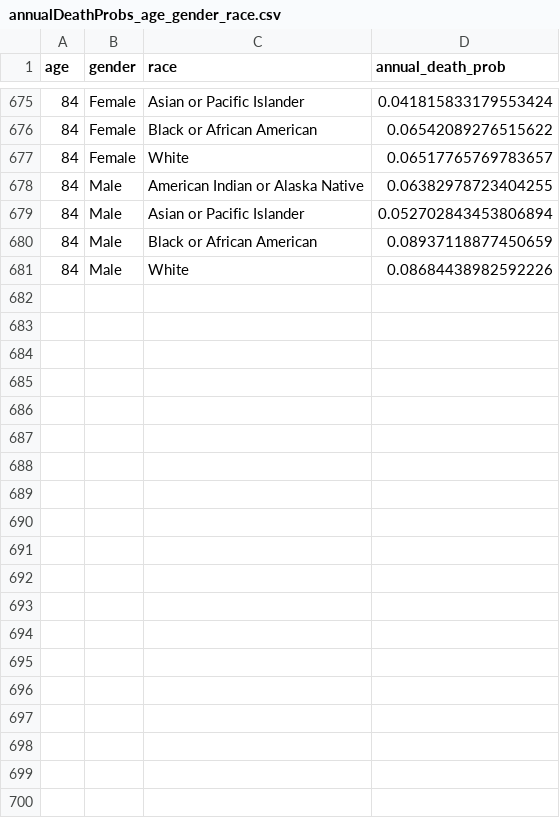
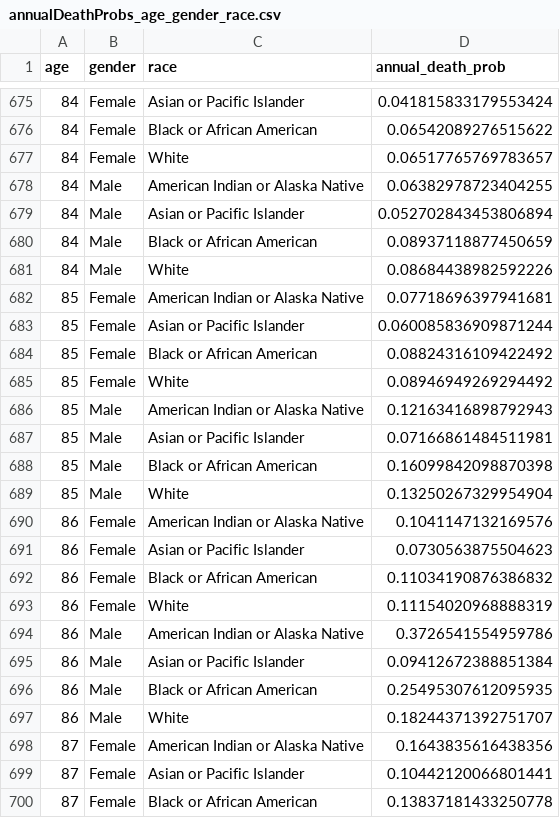
Before and after one commit to jameslee0920/death_simulator, a CSV file: data/annualDeathProbs_age_gender_race.csv, drawn as a sheet; only a part is shown, gaps mark what is left out; the diff covers the shown part only; the diff names each change by its address in the sheet, - before the commit and + after, or states it on an @@ line.

Commit message:
combined James' 85+ modeled population data into the general cleaning

```diff
--- a/data/annualDeathProbs_age_gender_race.csv
+++ b/data/annualDeathProbs_age_gender_race.csv
+row 682: 85 | Female | American Indian or Alaska Native | 0.07718696397941681
+row 683: 85 | Female | Asian or Pacific Islander | 0.060085836909871244
+row 684: 85 | Female | Black or African American | 0.08824316109422492
+row 685: 85 | Female | White | 0.08946949269294492
+row 686: 85 | Male | American Indian or Alaska Native | 0.12163416898792943
+row 687: 85 | Male | Asian or Pacific Islander | 0.07166861484511981
+row 688: 85 | Male | Black or African American | 0.16099842098870398
+row 689: 85 | Male | White | 0.13250267329954904
+row 690: 86 | Female | American Indian or Alaska Native | 0.1041147132169576
+row 691: 86 | Female | Asian or Pacific Islander | 0.0730563875504623
+row 692: 86 | Female | Black or African American | 0.11034190876386832
+row 693: 86 | Female | White | 0.11154020968888319
+row 694: 86 | Male | American Indian or Alaska Native | 0.3726541554959786
+row 695: 86 | Male | Asian or Pacific Islander | 0.09412672388851384
+row 696: 86 | Male | Black or African American | 0.25495307612095935
+row 697: 86 | Male | White | 0.18244371392751707
+row 698: 87 | Female | American Indian or Alaska Native | 0.1643835616438356
+row 699: 87 | Female | Asian or Pacific Islander | 0.10442120066801441
+row 700: 87 | Female | Black or African American | 0.13837181433250778
```
Also changed, not shown: 17 added rows elsewhere in this file, 4 other files.
